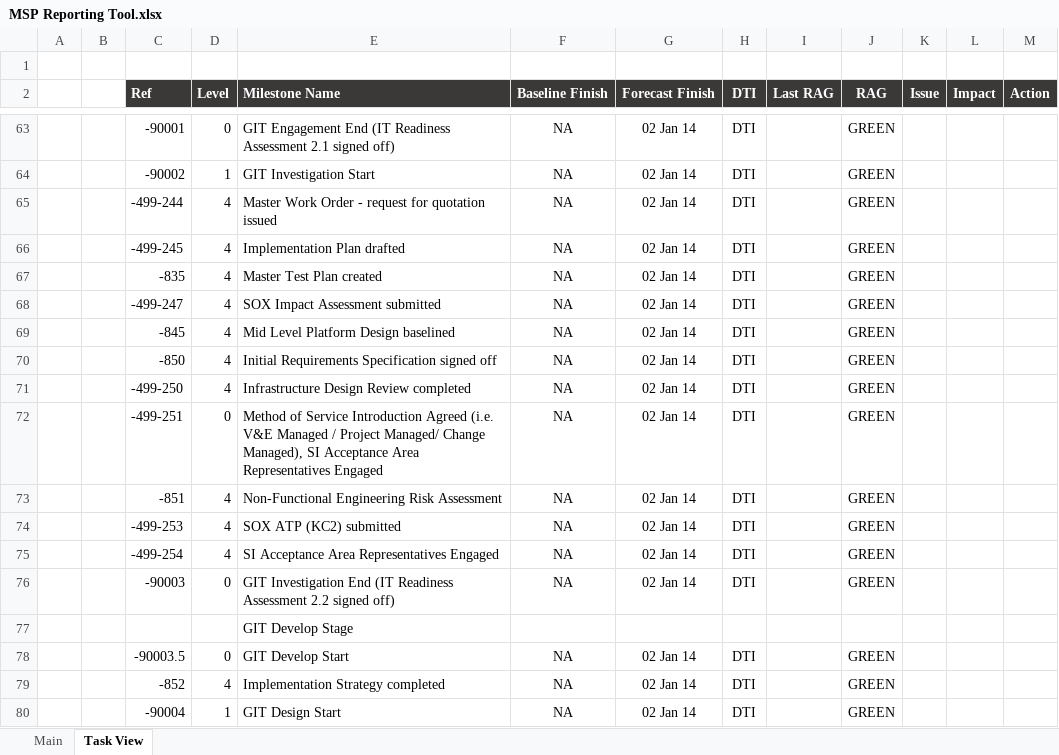
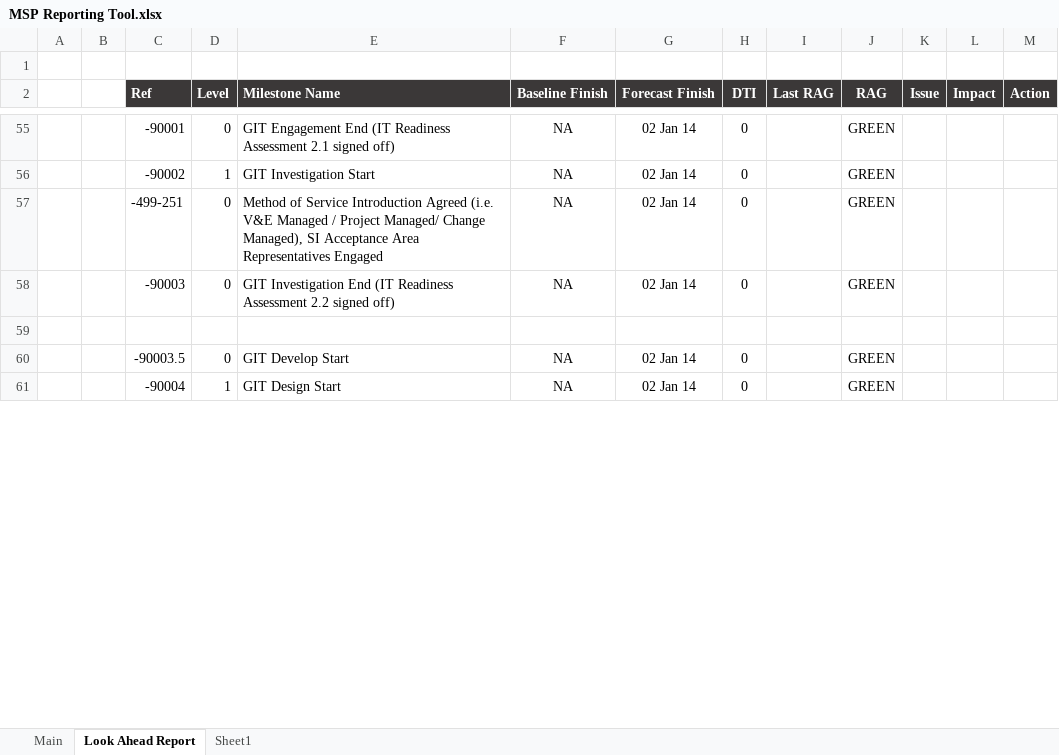
Before and after one commit to jules008/MSPReportingTool, an Excel workbook: MSP Reporting Tool.xlsx, sheet Look Ahead Report, drawn as a sheet; only a part is shown, gaps mark what is left out; values as stored, in another font and other column widths than the file's, no borders; conditional formats not drawn; removed rows and columns are numbered as before the commit, all else as after; the diff covers the shown part only; the diff names each change by its address in the sheet, - before the commit and + after, or states it on an @@ line.

```diff
--- a/MSP Reporting Tool.xlsx (sheet Look Ahead Report)
+++ b/MSP Reporting Tool.xlsx (sheet Look Ahead Report)
-sheet tab: Task View
+sheet tab: Look Ahead Report
+sheet tab: Sheet1
-H55:H56 (DTI): DTI
+H55:H56 (DTI): 0
-row 65:  |  | -499-244 | 4 | Master Work Order - request for quotation issued | NA | 02 Jan 14 | DTI |  | GREEN
-row 66:  |  | -499-245 | 4 | Implementation Plan drafted | NA | 02 Jan 14 | DTI |  | GREEN
-row 67:  |  | -835 | 4 | Master Test Plan created | NA | 02 Jan 14 | DTI |  | GREEN
-row 68:  |  | -499-247 | 4 | SOX Impact Assessment submitted | NA | 02 Jan 14 | DTI |  | GREEN
-row 69:  |  | -845 | 4 | Mid Level Platform Design baselined | NA | 02 Jan 14 | DTI |  | GREEN
-row 70:  |  | -850 | 4 | Initial Requirements Specification signed off | NA | 02 Jan 14 | DTI |  | GREEN
-row 71:  |  | -499-250 | 4 | Infrastructure Design Review completed | NA | 02 Jan 14 | DTI |  | GREEN
-H57 (DTI): DTI
+H57 (DTI): 0
-row 73:  |  | -851 | 4 | Non-Functional Engineering Risk Assessment | NA | 02 Jan 14 | DTI |  | GREEN
-row 74:  |  | -499-253 | 4 | SOX ATP (KC2) submitted | NA | 02 Jan 14 | DTI |  | GREEN
-row 75:  |  | -499-254 | 4 | SI Acceptance Area Representatives Engaged | NA | 02 Jan 14 | DTI |  | GREEN
-H58 (DTI): DTI
+H58 (DTI): 0
-E59 (Milestone Name): GIT Develop Stage
+E59 (Milestone Name): (empty)
-H60 (DTI): DTI
+H60 (DTI): 0
-row 79:  |  | -852 | 4 | Implementation Strategy completed | NA | 02 Jan 14 | DTI |  | GREEN
-H61 (DTI): DTI
+H61 (DTI): 0
```
Also changed, not shown: 39 added rows, 30 removed rows and 111 edited cells elsewhere in this sheet, sheet Main, charts or pictures, 8 other files.
